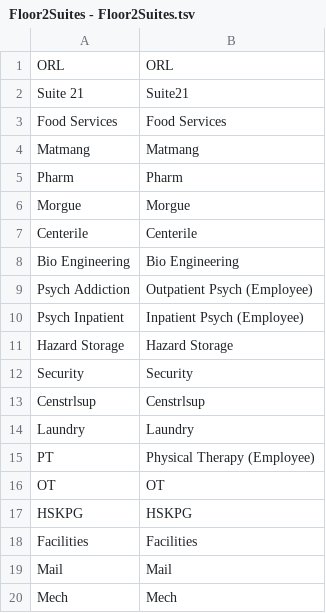
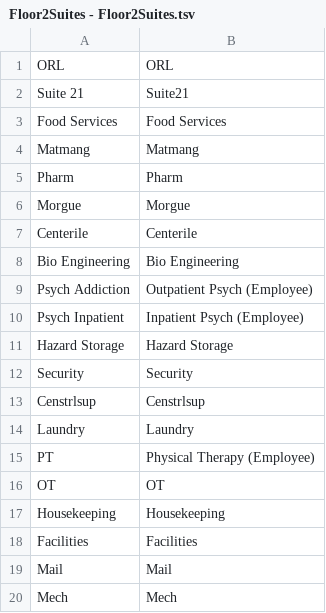
Before and after one commit to SoftEngTeamC/FaulknerMap2, a TSV file: src/main/resources/data/floor2/Floor2Suites - Floor2Suites.tsv, drawn as a sheet; removed rows and columns are numbered as before the commit, all else as after; the diff names each change by its address in the sheet, - before the commit and + after, or states it on an @@ line.

Commit message:
Update Floor2Suites - Floor2Suites.tsv

```diff
--- a/src/main/resources/data/floor2/Floor2Suites - Floor2Suites.tsv
+++ b/src/main/resources/data/floor2/Floor2Suites - Floor2Suites.tsv
-row 17: HSKPG | HSKPG
+row 17: Housekeeping | Housekeeping
```
